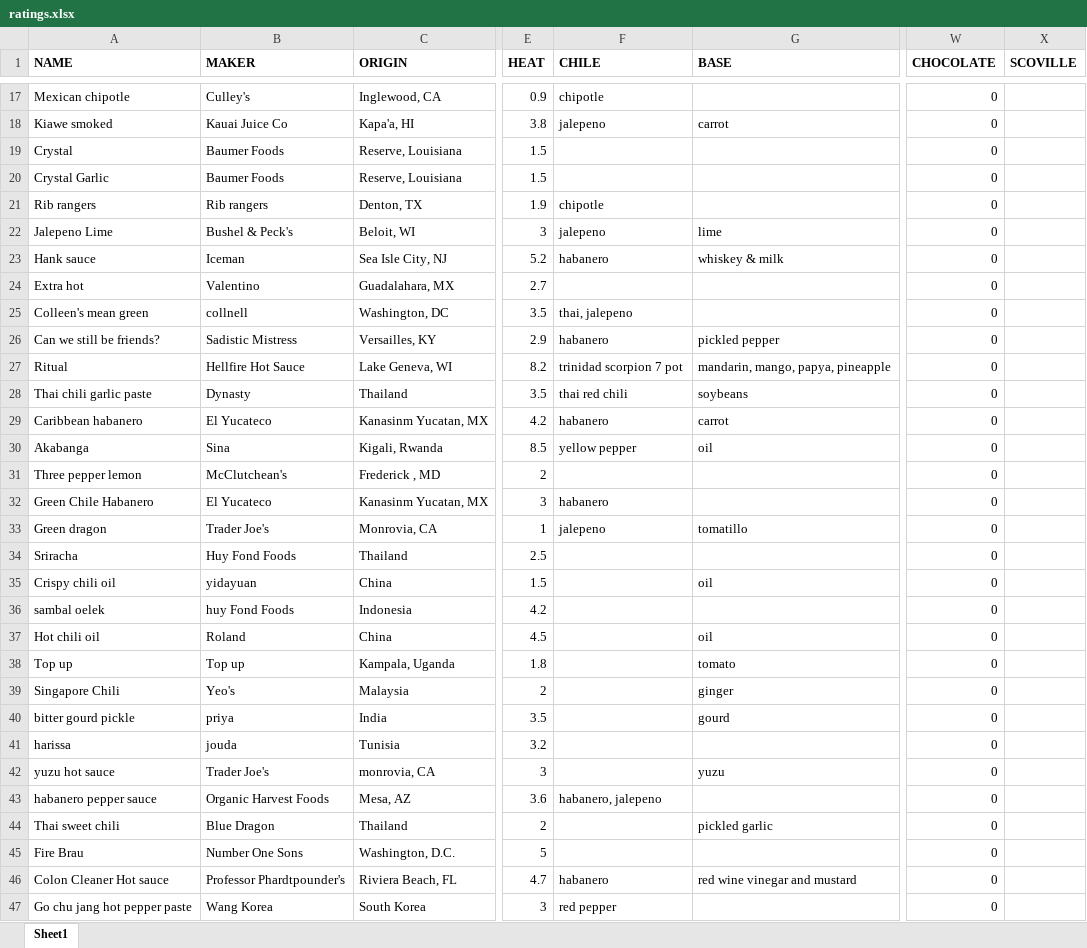
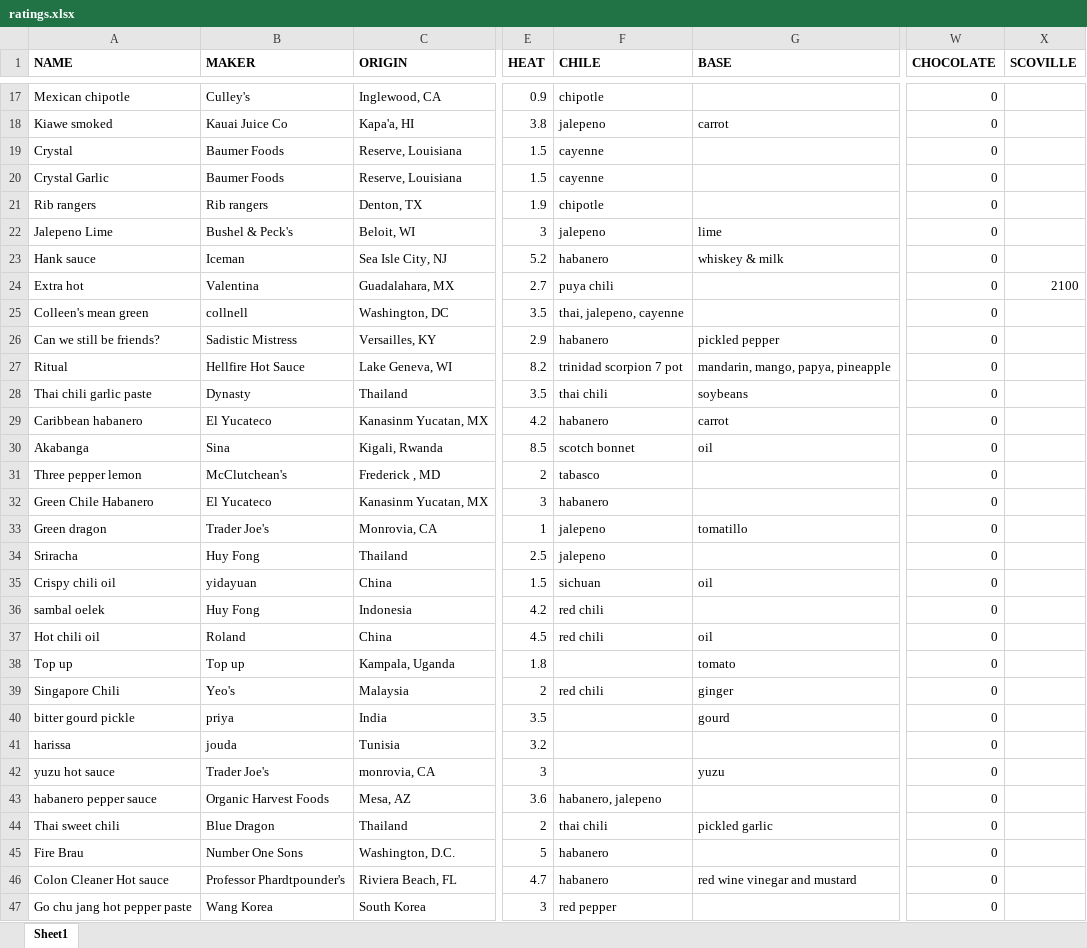
Before and after one commit to cnell-usgs/hotsauce, an Excel workbook: ratings.xlsx, sheet Sheet1, drawn as a sheet; only a part is shown, gaps mark what is left out; values as stored, in another font and other column widths than the file's, no borders; the diff covers the shown part only; the diff names each change by its address in the sheet, - before the commit and + after, or states it on an @@ line.

```diff
--- a/ratings.xlsx (sheet Sheet1)
+++ b/ratings.xlsx (sheet Sheet1)
-F19:F20 (CHILE): (empty)
+F19:F20 (CHILE): cayenne
-B24 (MAKER): Valentino
+B24 (MAKER): Valentina
-F24 (CHILE): (empty)
+F24 (CHILE): puya chili
-X24 (SCOVILLE): (empty)
+X24 (SCOVILLE): 2100
-F25 (CHILE): thai, jalepeno
+F25 (CHILE): thai, jalepeno, cayenne
-F28 (CHILE): thai red chili
+F28 (CHILE): thai chili
-F30 (CHILE): yellow pepper
+F30 (CHILE): scotch bonnet
-F31 (CHILE): (empty)
+F31 (CHILE): tabasco
-B34 (MAKER): Huy Fond Foods
+B34 (MAKER): Huy Fong
-F34 (CHILE): (empty)
+F34 (CHILE): jalepeno
-F35 (CHILE): (empty)
+F35 (CHILE): sichuan
-B36 (MAKER): huy Fond Foods
+B36 (MAKER): Huy Fong
-F36:F37 (CHILE): (empty)
+F36:F37 (CHILE): red chili
-F39 (CHILE): (empty)
+F39 (CHILE): red chili
-F44 (CHILE): (empty)
+F44 (CHILE): thai chili
-F45 (CHILE): (empty)
+F45 (CHILE): habanero
```
Also changed, not shown: 4 added rows and 2 edited cells elsewhere in this sheet, 2 other files.
